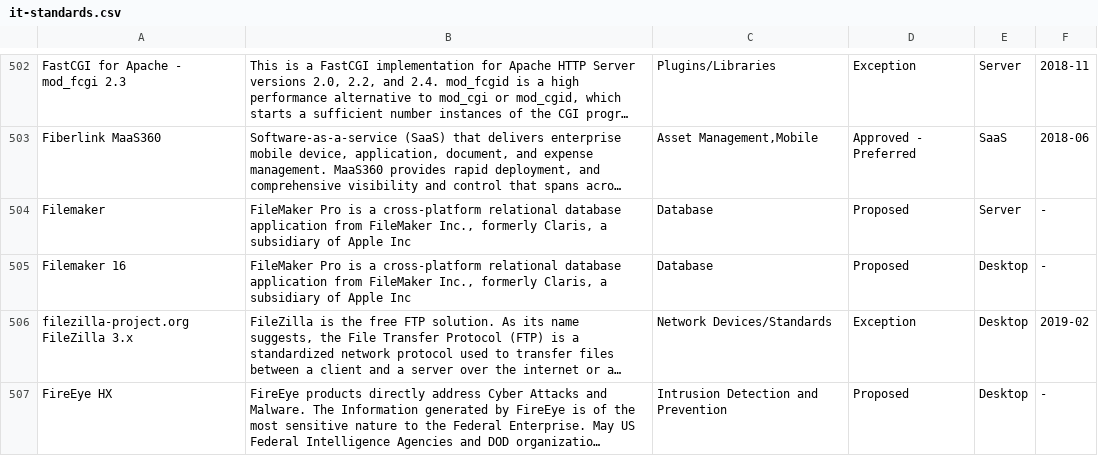
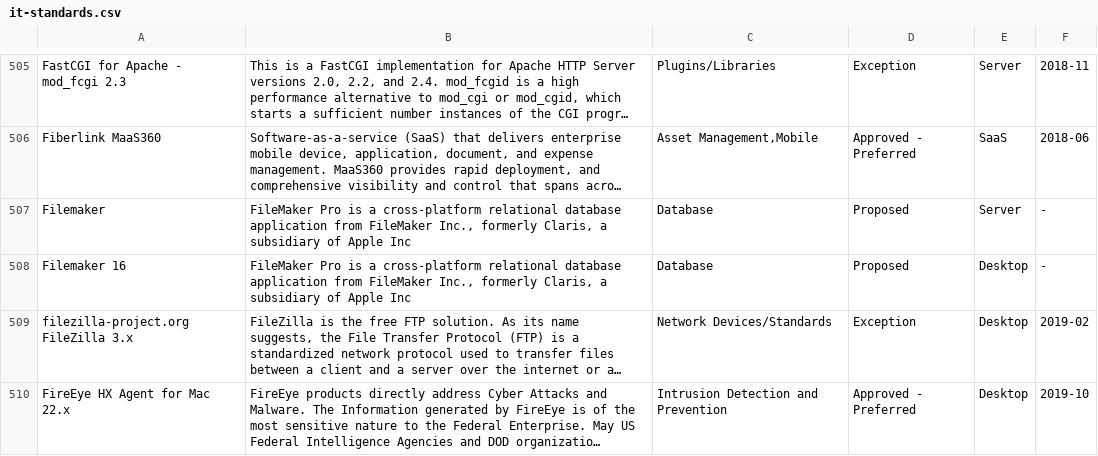
Before and after one commit to GSA/data, a CSV file: enterprise-architecture/it-standards.csv, drawn as a sheet; only a part is shown, gaps mark what is left out; long unchanged cells end in …; addresses are those after the commit; the diff covers the shown part only; the diff names each change by its address in the sheet, - before the commit and + after, or states it on an @@ line.

```diff
--- a/enterprise-architecture/it-standards.csv
+++ b/enterprise-architecture/it-standards.csv
-A510: FireEye HX
+A510: FireEye HX Agent for Mac 22.x
-D510: Proposed
+D510: Approved - Preferred
-F510: -
+F510: 2019-10
```
Also changed, not shown: 18 added rows, 3 removed rows and 53 edited cells elsewhere in this file.
